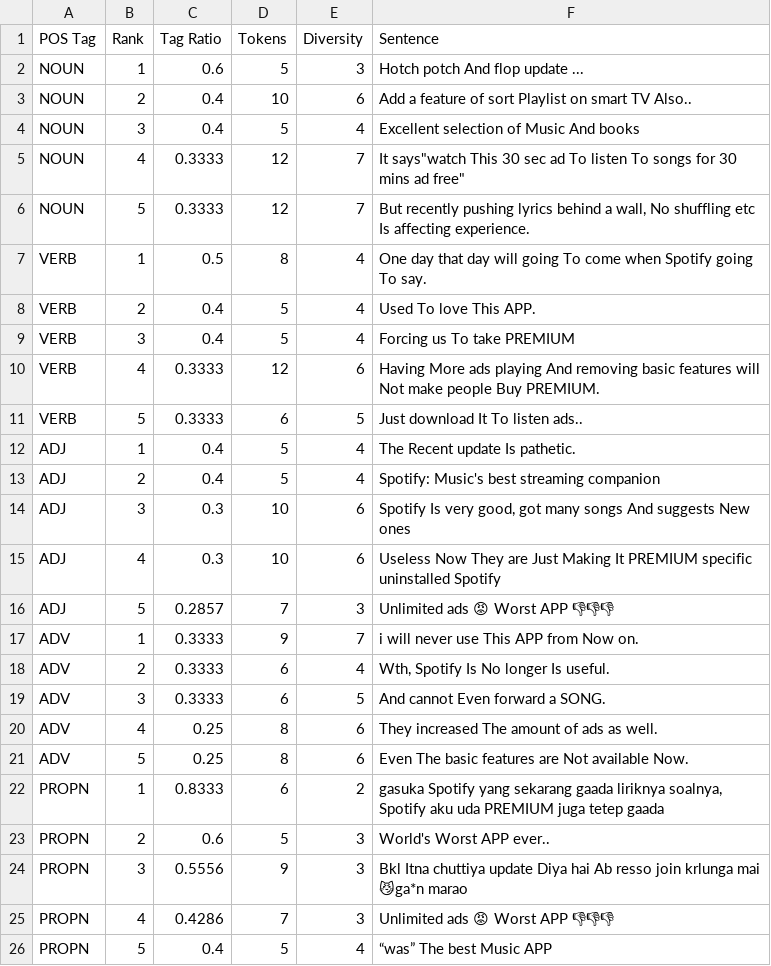
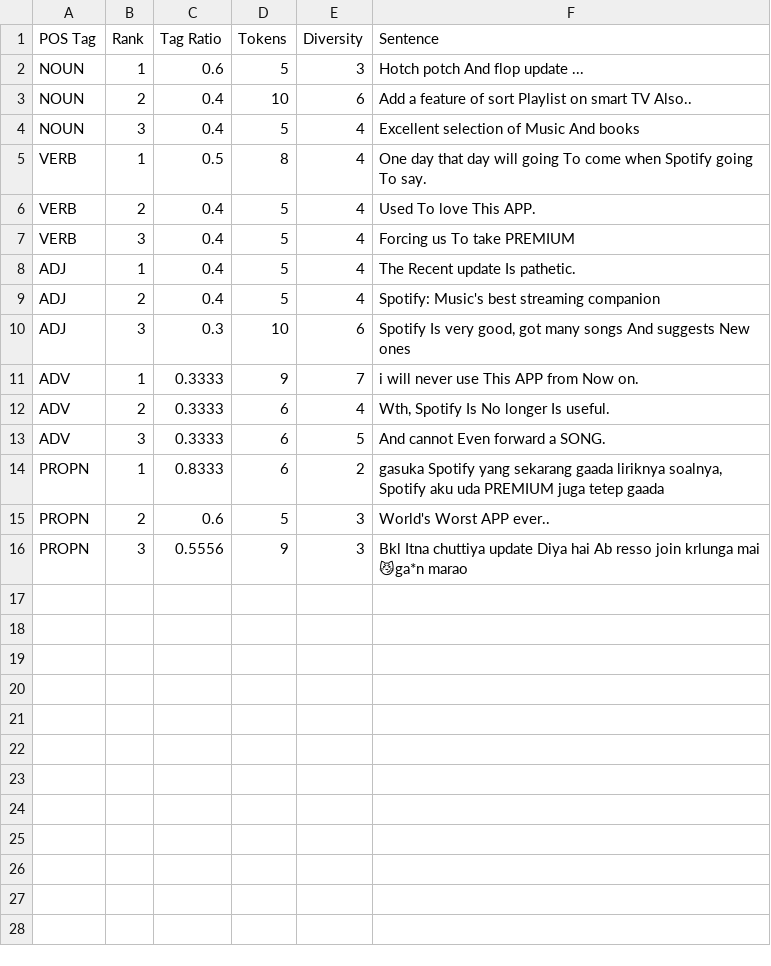
Before and after one commit to Jannik-m12/sentiment_analysis_spofify_reviews, a CSV file: Data/representative_sentences_per_pos.csv, drawn as a sheet.

```diff
--- a/Data/representative_sentences_per_pos.csv
+++ b/Data/representative_sentences_per_pos.csv
@@ -4,4 +4,2 @@ NOUN,2,0.4,10,6,Add a feature of sort Playlist on smart TV Also..
 NOUN,3,0.4,5,4,Excellent selection of Music And books
-NOUN,4,0.3333,12,7,"It says""watch This 30 sec ad To listen To songs for 30 mins ad free"""
-NOUN,5,0.3333,12,7,"But recently pushing lyrics behind a wall, No shuffling etc Is affecting experience."
 VERB,1,0.5,8,4,One day that day will going To come when Spotify going To say.
@@ -9,4 +7,2 @@ VERB,2,0.4,5,4,Used To love This APP.
 VERB,3,0.4,5,4,Forcing us To take PREMIUM
-VERB,4,0.3333,12,6,Having More ads playing And removing basic features will Not make people Buy PREMIUM.
-VERB,5,0.3333,6,5,Just download It To listen ads..
 ADJ,1,0.4,5,4,The Recent update Is pathetic.
@@ -14,4 +10,2 @@ ADJ,2,0.4,5,4,Spotify: Music's best streaming companion
 ADJ,3,0.3,10,6,"Spotify Is very good, got many songs And suggests New ones"
-ADJ,4,0.3,10,6,Useless Now They are Just Making It PREMIUM specific uninstalled Spotify
-ADJ,5,0.2857,7,3,Unlimited ads 😡 Worst APP 👎👎👎
 ADV,1,0.3333,9,7,i will never use This APP from Now on.
@@ -19,4 +13,2 @@ ADV,2,0.3333,6,4,"Wth, Spotify Is No longer Is useful."
 ADV,3,0.3333,6,5,And cannot Even forward a SONG.
-ADV,4,0.25,8,6,They increased The amount of ads as well.
-ADV,5,0.25,8,6,Even The basic features are Not available Now.
 PROPN,1,0.8333,6,2,"gasuka Spotify yang sekarang gaada liriknya soalnya, Spotify aku uda PREMIUM juga tetep gaada"
@@ -24,3 +16 @@ PROPN,2,0.6,5,3,World's Worst APP ever..
 PROPN,3,0.5556,9,3,Bkl Itna chuttiya update Diya hai Ab resso join krlunga mai 😼ga*n marao
-PROPN,4,0.4286,7,3,Unlimited ads 😡 Worst APP 👎👎👎
-PROPN,5,0.4,5,4,“was” The best Music APP
```
Also changed, not shown: 3 other files.
